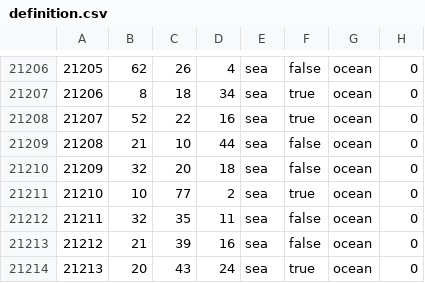
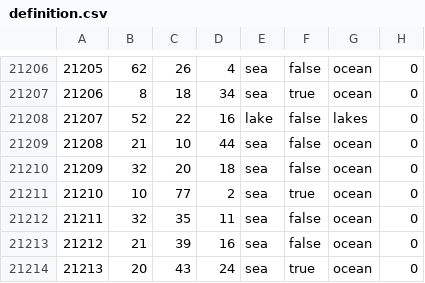
Before and after one commit to TheGamerCant/Across-The-Dnieper, a CSV file: AcrossTheDnieper/map/definition.csv, drawn as a sheet; only a part is shown, gaps mark what is left out.

Commit message:
Poland state GDPs
Also fixes some lakes

```diff
--- a/AcrossTheDnieper/map/definition.csv
+++ b/AcrossTheDnieper/map/definition.csv
@@ -21207,3 +21207,3 @@
 21206;8;18;34;sea;true;ocean;0
-21207;52;22;16;sea;true;ocean;0
+21207;52;22;16;lake;false;lakes;0
 21208;21;10;44;sea;false;ocean;0
```
Also changed, not shown: 5 other files.
